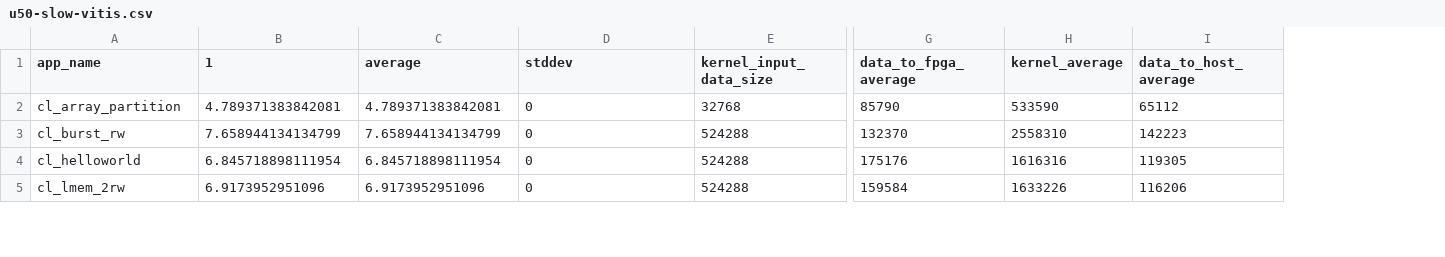
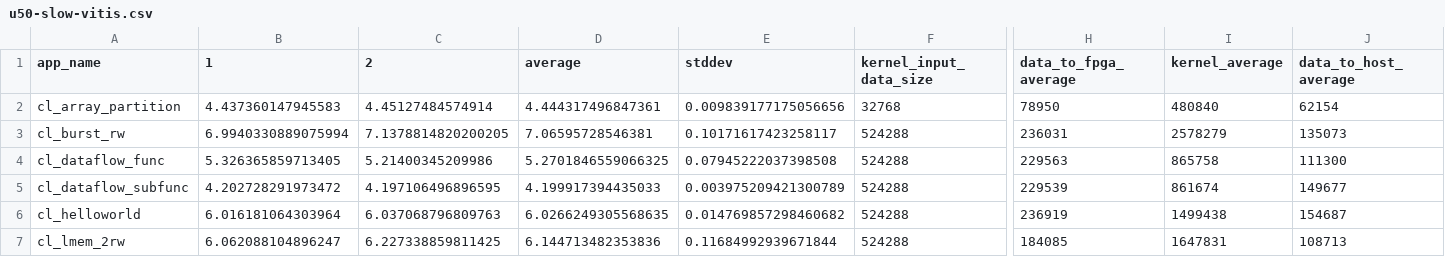
Before and after one commit to TUM-DSE/proteus-eval, a CSV file: data/u50-slow-vitis.csv, drawn as a sheet; only a part is shown, gaps mark what is left out; addresses are those after the commit; rows hold the shown columns only; the diff covers the shown part only; the diff names each change by its address in the sheet, - before the commit and + after, or states it on an @@ line.

Commit message:
Update frequency and time data

```diff
--- a/data/u50-slow-vitis.csv
+++ b/data/u50-slow-vitis.csv
+column C (2), rows 2-3: 4.45127484574914 | 7.1378814820200205; rows 6-7: 6.037068796809763 | 6.227338859811425
-B2 (1): 4.789371383842081
+B2 (1): 4.437360147945583
-D2 (average): 4.789371383842081
+D2 (average): 4.444317496847361
-E2 (stddev): 0
+E2 (stddev): 0.009839177175056656
-H2 (data_to_fpga_average): 85790
+H2 (data_to_fpga_average): 78950
-I2 (kernel_average): 533590
+I2 (kernel_average): 480840
-J2 (data_to_host_average): 65112
+J2 (data_to_host_average): 62154
-B3 (1): 7.658944134134799
+B3 (1): 6.9940330889075994
-D3 (average): 7.658944134134799
+D3 (average): 7.06595728546381
-E3 (stddev): 0
+E3 (stddev): 0.10171617423258117
-H3 (data_to_fpga_average): 132370
+H3 (data_to_fpga_average): 236031
-I3 (kernel_average): 2558310
+I3 (kernel_average): 2578279
-J3 (data_to_host_average): 142223
+J3 (data_to_host_average): 135073
+row 4: cl_dataflow_func | 5.326365859713405 | 5.21400345209986 | 5.2701846559066325 | 0.07945222037398508 | 524288 | 229563 | 865758 | 111300
+row 5: cl_dataflow_subfunc | 4.202728291973472 | 4.197106496896595 | 4.199917394435033 | 0.003975209421300789 | 524288 | 229539 | 861674 | 149677
-B6 (1): 6.845718898111954
+B6 (1): 6.016181064303964
-D6 (average): 6.845718898111954
+D6 (average): 6.0266249305568635
-E6 (stddev): 0
+E6 (stddev): 0.014769857298460682
-H6 (data_to_fpga_average): 175176
+H6 (data_to_fpga_average): 236919
-I6 (kernel_average): 1616316
+I6 (kernel_average): 1499438
-J6 (data_to_host_average): 119305
+J6 (data_to_host_average): 154687
-B7 (1): 6.9173952951096
+B7 (1): 6.062088104896247
-D7 (average): 6.9173952951096
+D7 (average): 6.144713482353836
-E7 (stddev): 0
+E7 (stddev): 0.11684992939671844
-H7 (data_to_fpga_average): 159584
+H7 (data_to_fpga_average): 184085
-I7 (kernel_average): 1633226
+I7 (kernel_average): 1647831
-J7 (data_to_host_average): 116206
+J7 (data_to_host_average): 108713
```
Also changed, not shown: 2 added rows and 18 edited cells elsewhere in this file, data/u280-ddr-fast-vitis.csv, data/u280-ddr-slow-vitis.csv, 4 other files.
